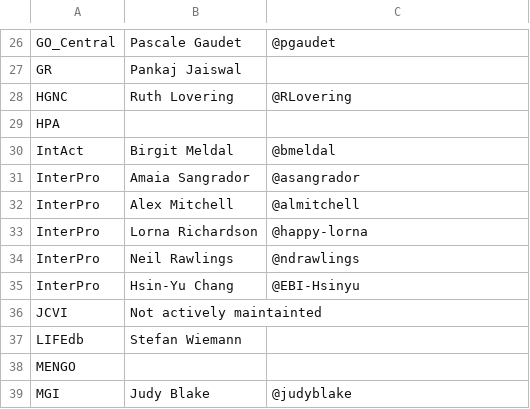
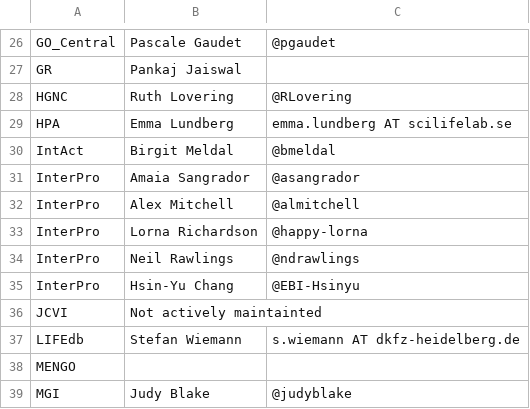
Before and after one commit to geneontology/go-site, a CSV file: metadata/group-contacts.csv, drawn as a sheet; only a part is shown, gaps mark what is left out.

Commit message:
Update group-contacts.csv

```diff
--- a/metadata/group-contacts.csv
+++ b/metadata/group-contacts.csv
@@ -28,3 +28,3 @@ GR,Pankaj Jaiswal,
 HGNC,Ruth Lovering,@RLovering
-HPA,,
+HPA,Emma Lundberg, emma.lundberg AT scilifelab.se
 IntAct,Birgit Meldal,@bmeldal
@@ -36,3 +36,3 @@ InterPro,Hsin-Yu Chang,@EBI-Hsinyu
 JCVI,Not actively maintainted,
-LIFEdb,Stefan Wiemann,
+LIFEdb,Stefan Wiemann,s.wiemann AT dkfz-heidelberg.de
 MENGO,,
```
